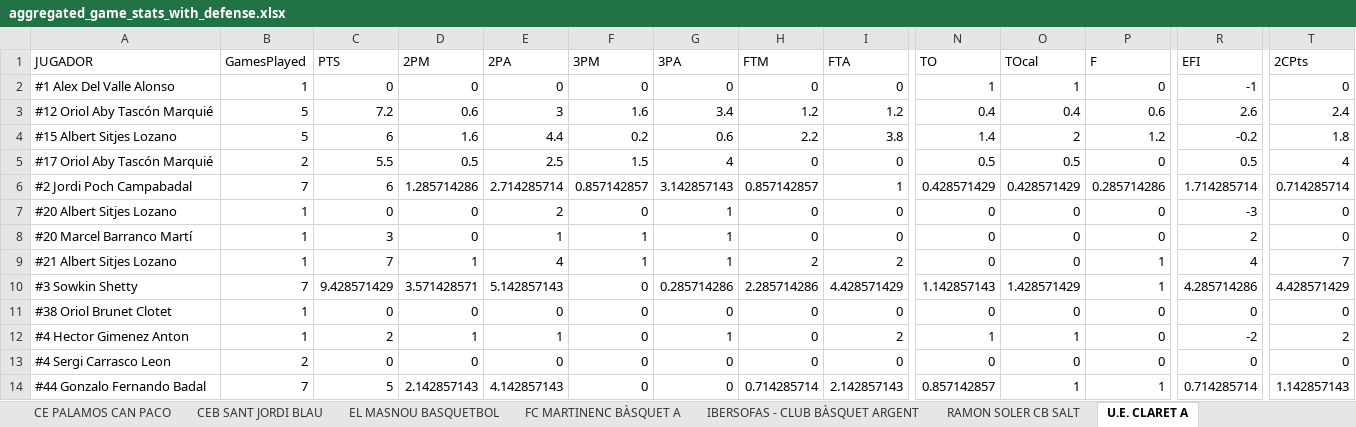
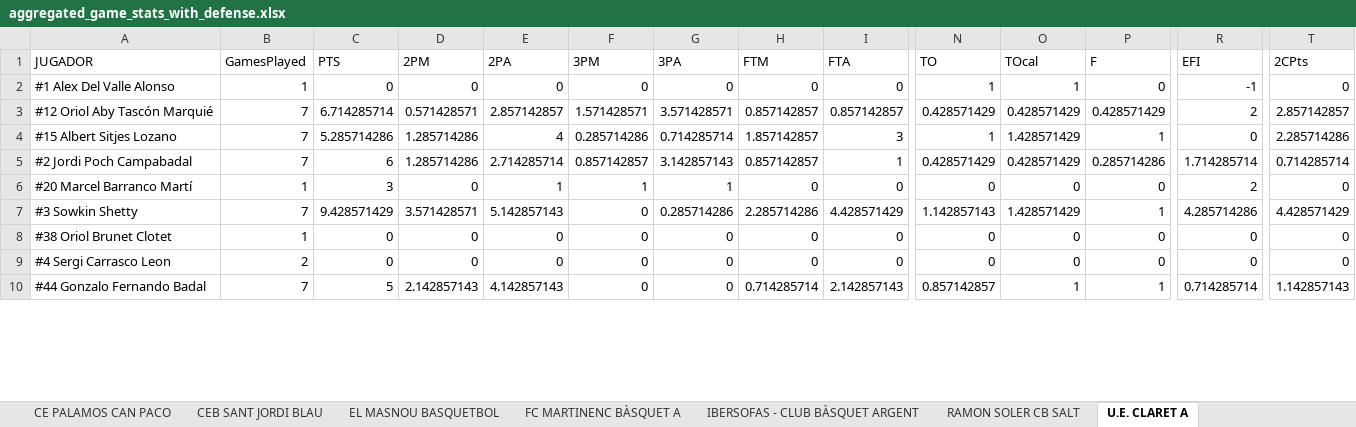
Before and after one commit to jeffreyabbot/basketball-analytics-app, an Excel workbook: data/raw/Copa_2026_2027/aggregate/aggregated_game_stats_with_defense.xlsx, sheet U.E. CLARET A, drawn as a sheet; only a part is shown, gaps mark what is left out; values as stored, in another font and other column widths than the file's, no borders; rows hold the shown columns only; the diff covers the shown part only; the diff names each change by its address in the sheet, - before the commit and + after, or states it on an @@ line.

Commit message:
Update aggregated_game_stats_with_defense.xlsx

```diff
--- a/data/raw/Copa_2026_2027/aggregate/aggregated_game_stats_with_defense.xlsx (sheet U.E. CLARET A)
+++ b/data/raw/Copa_2026_2027/aggregate/aggregated_game_stats_with_defense.xlsx (sheet U.E. CLARET A)
-B3:B4 (GamesPlayed): 5
+B3:B4 (GamesPlayed): 7
-C3 (PTS): 7.2
+C3 (PTS): 6.714285714
-D3 (2PM): 0.6
+D3 (2PM): 0.571428571
-E3 (2PA): 3
+E3 (2PA): 2.857142857
-F3 (3PM): 1.6
+F3 (3PM): 1.571428571
-G3 (3PA): 3.4
+G3 (3PA): 3.571428571
-H3 (FTM): 1.2
+H3 (FTM): 0.857142857
-I3 (FTA): 1.2
+I3 (FTA): 0.857142857
-N3 (TO): 0.4
+N3 (TO): 0.428571429
-O3 (TOcal): 0.4
+O3 (TOcal): 0.428571429
-P3 (F): 0.6
+P3 (F): 0.428571429
-R3 (EFI): 2.6
+R3 (EFI): 2
-T3 (2CPts): 2.4
+T3 (2CPts): 2.857142857
-C4 (PTS): 6
+C4 (PTS): 5.285714286
-D4 (2PM): 1.6
+D4 (2PM): 1.285714286
-E4 (2PA): 4.4
+E4 (2PA): 4
-F4 (3PM): 0.2
+F4 (3PM): 0.285714286
-G4 (3PA): 0.6
+G4 (3PA): 0.714285714
-H4 (FTM): 2.2
+H4 (FTM): 1.857142857
-I4 (FTA): 3.8
+I4 (FTA): 3
-N4 (TO): 1.4
+N4 (TO): 1
-O4 (TOcal): 2
+O4 (TOcal): 1.428571429
-P4 (F): 1.2
+P4 (F): 1
-R4 (EFI): -0.2
+R4 (EFI): 0
-T4 (2CPts): 1.8
+T4 (2CPts): 2.285714286
-row 5: #17 Oriol Aby Tascón Marquié | 2 | 5.5 | 0.5 | 2.5 | 1.5 | 4 | 0 | 0 | 0.5 | 0.5 | 0 | 0.5 | 4
-row 7: #20 Albert Sitjes Lozano | 1 | 0 | 0 | 2 | 0 | 1 | 0 | 0 | 0 | 0 | 0 | -3 | 0
-row 9: #21 Albert Sitjes Lozano | 1 | 7 | 1 | 4 | 1 | 1 | 2 | 2 | 0 | 0 | 1 | 4 | 7
-row 12: #4 Hector Gimenez Anton | 1 | 2 | 1 | 1 | 0 | 1 | 0 | 2 | 1 | 1 | 0 | -2 | 2
```
Also changed, not shown: 75 edited cells elsewhere in this sheet, sheet RAMON SOLER CB SALT, sheet CB ADEPAF TXOTS, sheet CANXAM&PA - AECAM, sheet CB CASTELLET - CASA ARIMANY, sheet CE PALAMOS CAN PACO.
